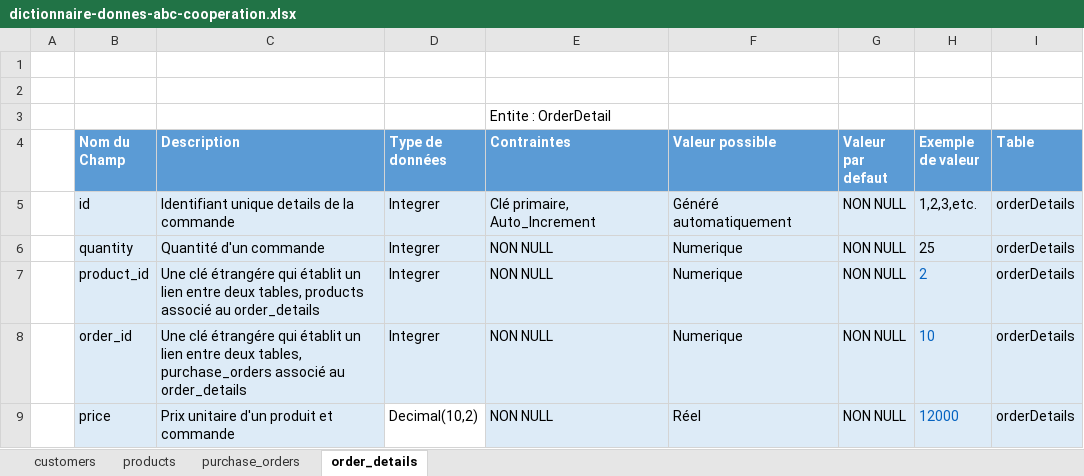
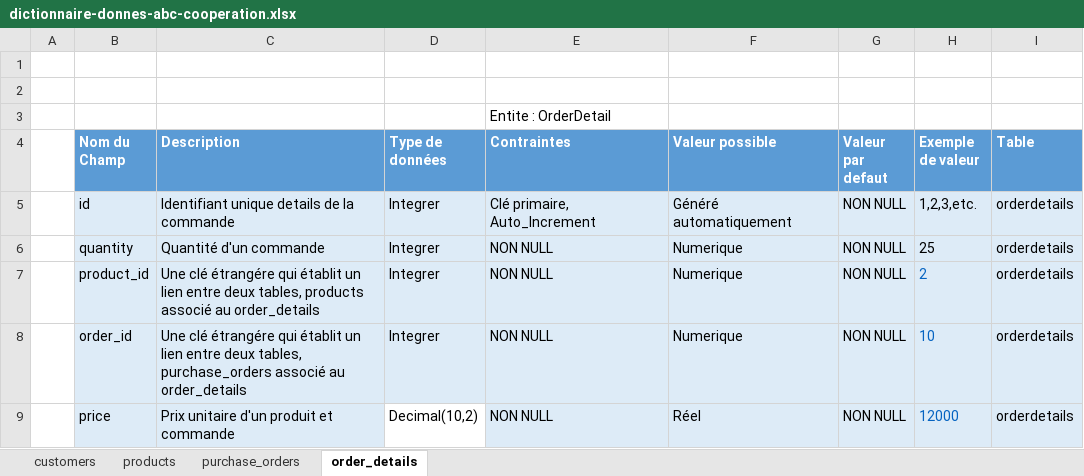
Before and after one commit to MohamedSoumare/projet-abc-cooperation, an Excel workbook: dictionnaire-donnes-abc-cooperation.xlsx, sheet order_details, drawn as a sheet; values as stored, in another font and other column widths than the file's, no borders; table styles not drawn; the diff names each change by its address in the sheet, - before the commit and + after, or states it on an @@ line.

```diff
--- a/dictionnaire-donnes-abc-cooperation.xlsx (sheet order_details)
+++ b/dictionnaire-donnes-abc-cooperation.xlsx (sheet order_details)
-I5:I9 (Table): orderDetails
+I5:I9 (Table): orderdetails
```
Also changed, not shown: sheet purchase_orders, sheet products, sheet customers, 5 other files.
